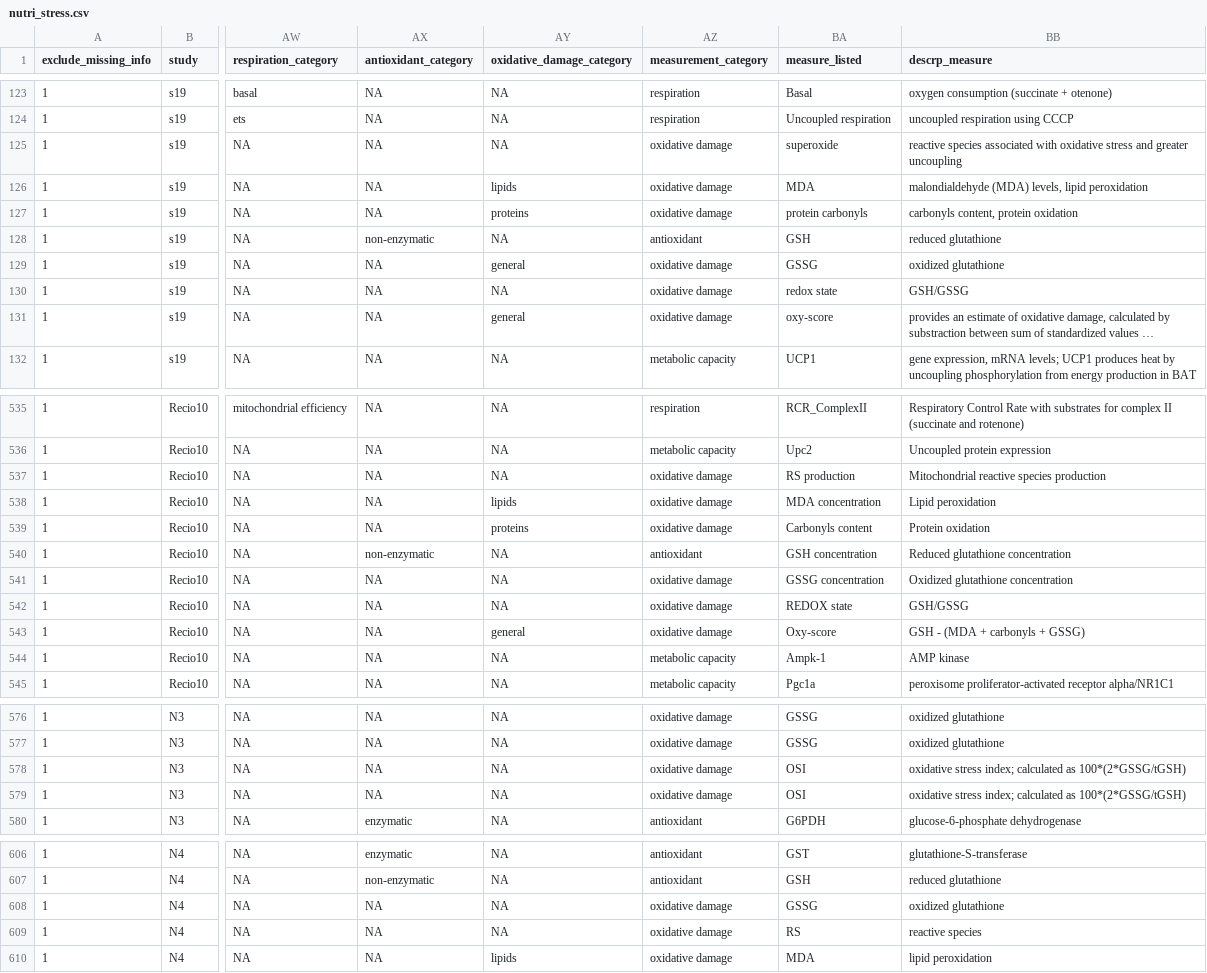
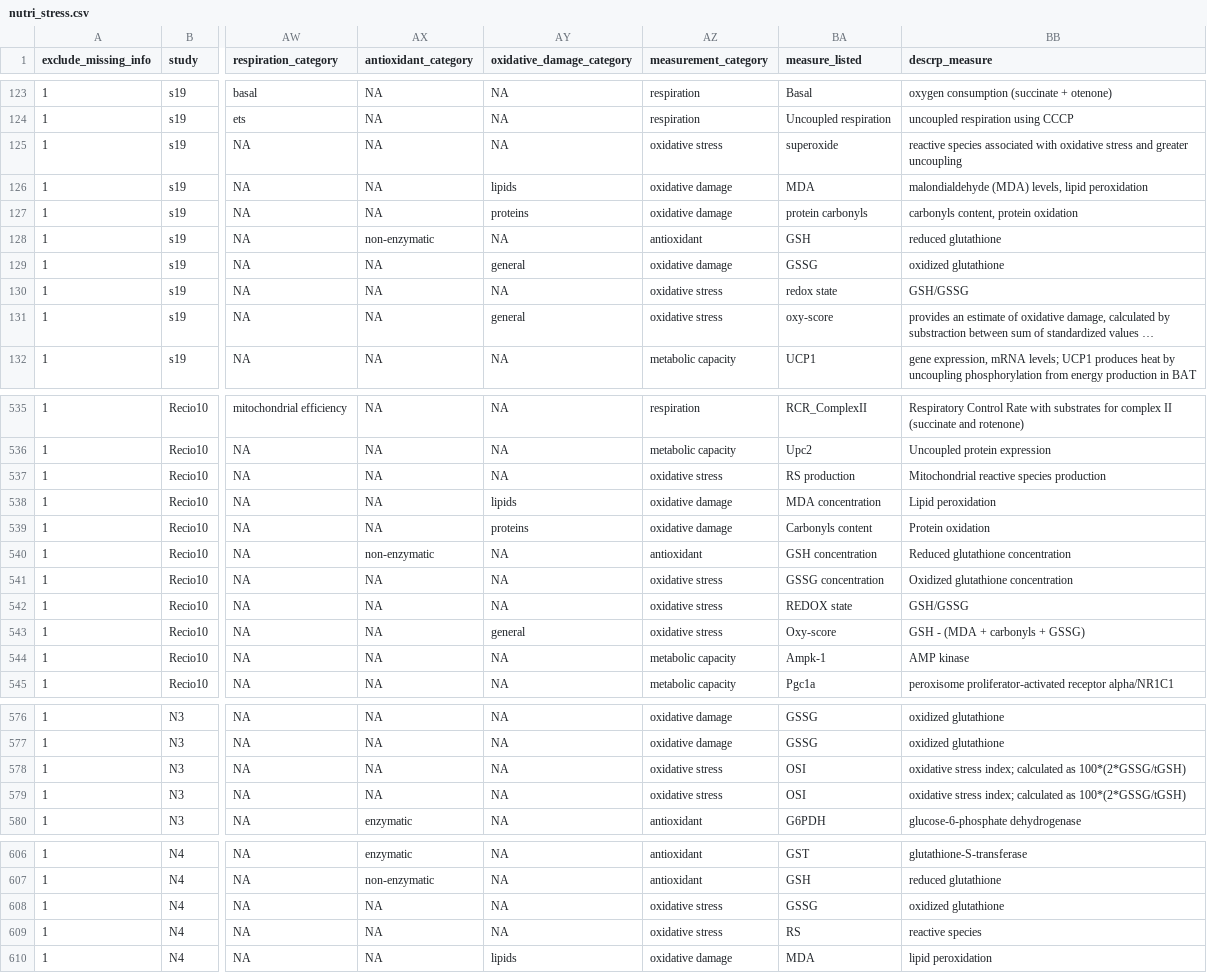
Before and after one commit to daniel1noble/mito_meta_stress, a CSV file: output/data/nutri_stress.csv, drawn as a sheet; only a part is shown, gaps mark what is left out; long unchanged cells end in …; the diff covers the shown part only; the diff names each change by its address in the sheet, - before the commit and + after, or states it on an @@ line.

```diff
--- a/output/data/nutri_stress.csv
+++ b/output/data/nutri_stress.csv
-AZ125 (measurement_category): oxidative damage
+AZ125 (measurement_category): oxidative stress
-AZ130:AZ131 (measurement_category): oxidative damage
+AZ130:AZ131 (measurement_category): oxidative stress
-AZ537 (measurement_category): oxidative damage
+AZ537 (measurement_category): oxidative stress
-AZ541:AZ543 (measurement_category): oxidative damage
+AZ541:AZ543 (measurement_category): oxidative stress
-AZ578:AZ579 (measurement_category): oxidative damage
+AZ578:AZ579 (measurement_category): oxidative stress
-AZ608:AZ609 (measurement_category): oxidative damage
+AZ608:AZ609 (measurement_category): oxidative stress
```
Also changed, not shown: 47 edited cells elsewhere in this file, output/data/cort_stress.csv, output/data/deprive_stress.csv, 3 other files.
